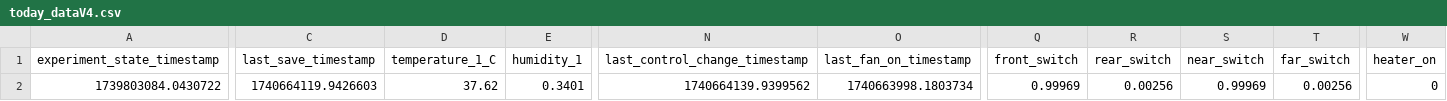
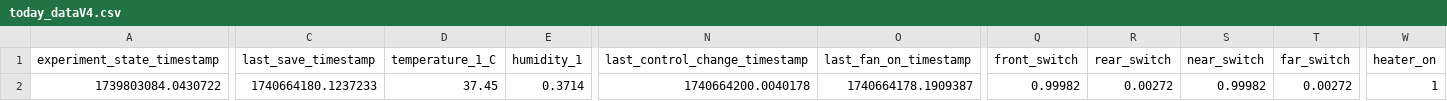
Before and after one commit to cjchandler/incubator, a CSV file: incubator/today_dataV4.csv, drawn as a sheet; only a part is shown, gaps mark what is left out; the diff names each change by its address in the sheet, - before the commit and + after, or states it on an @@ line.

```diff
--- a/incubator/today_dataV4.csv
+++ b/incubator/today_dataV4.csv
-C2 (last_save_timestamp): 1740664119.9426603
+C2 (last_save_timestamp): 1740664180.1237233
-D2 (temperature_1_C): 37.62
+D2 (temperature_1_C): 37.45
-E2 (humidity_1): 0.3401
+E2 (humidity_1): 0.3714
-N2 (last_control_change_timestamp): 1740664139.9399562
+N2 (last_control_change_timestamp): 1740664200.0040178
-O2 (last_fan_on_timestamp): 1740663998.1803734
+O2 (last_fan_on_timestamp): 1740664178.1909387
-Q2 (front_switch): 0.99969
+Q2 (front_switch): 0.99982
-R2 (rear_switch): 0.00256
+R2 (rear_switch): 0.00272
-S2 (near_switch): 0.99969
+S2 (near_switch): 0.99982
-T2 (far_switch): 0.00256
+T2 (far_switch): 0.00272
-W2 (heater_on): 0
+W2 (heater_on): 1
```
Also changed, not shown: incubator/today_dataV2.csv.
